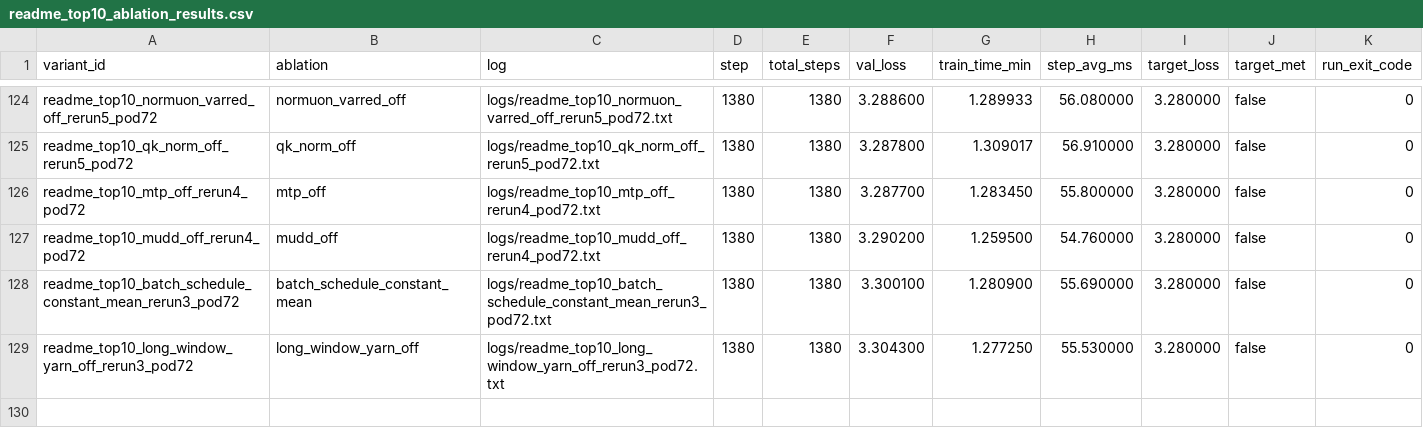
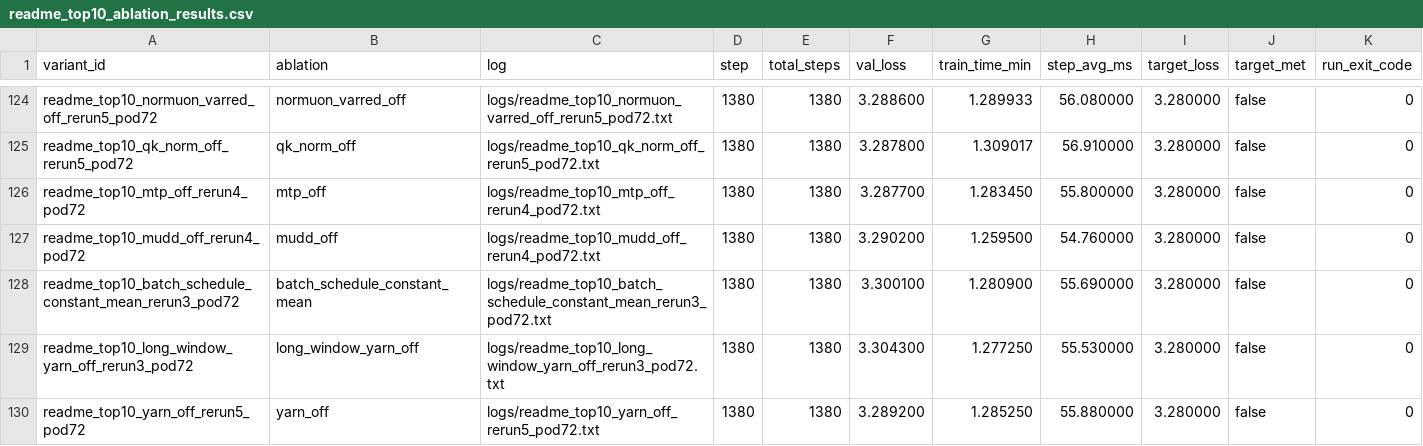
Before and after one commit to novitalabs/modded-nanogpt, a CSV file: experiments/results/readme_top10_ablation_results.csv, drawn as a sheet; only a part is shown, gaps mark what is left out; the diff names each change by its address in the sheet, - before the commit and + after, or states it on an @@ line.

Commit message:
arthur-codex: yarn_off 第六样本 val_loss=3.2892，六样本均值约 3.28907；YaRN-only...
Arthur analysis: codex-1780619461579-baad7bbd
Reason: 1 run(s) finished
Changed files: 7
Experiment IDs: readme-top10-yarn-off-rerun5-pod72
Run IDs: readme-top10-yarn-off-rerun5-pod72-1780619281-98ad0413
Input code commits: d47eeffab1ab038e4c07906b0af7b6e66b3fb188

```diff
--- a/experiments/results/readme_top10_ablation_results.csv
+++ b/experiments/results/readme_top10_ablation_results.csv
+row 130: readme_top10_yarn_off_rerun5_pod72 | yarn_off | logs/readme_top10_yarn_off_rerun5_pod72.txt | 1380 | 1380 | 3.289200 | 1.285250 | 55.880000 | 3.280000 | false | 0
```
Also changed, not shown: experiments/results/local_reruns.csv, experiments/results/log_results.csv, 4 other files.
